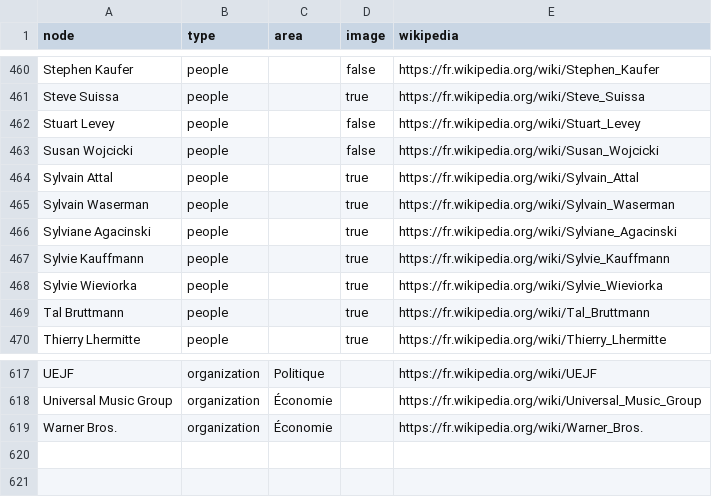
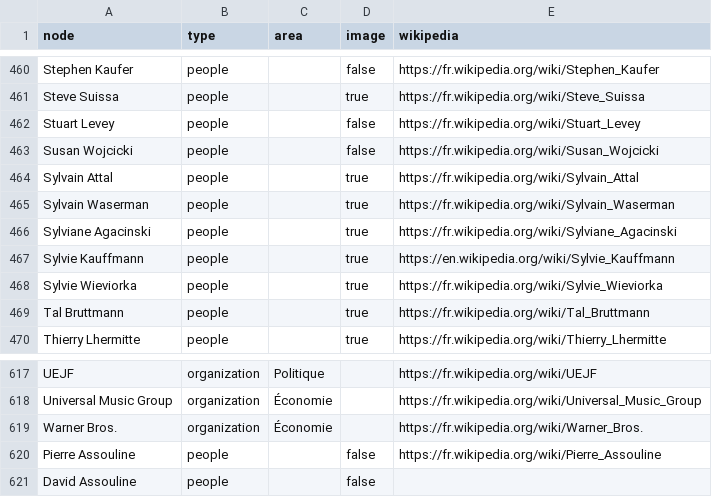
Before and after one commit to samuelgoujon/jesuispartout.com, a CSV file: cartographie/data/nodes.csv, drawn as a sheet; only a part is shown, gaps mark what is left out.

```diff
--- a/cartographie/data/nodes.csv
+++ b/cartographie/data/nodes.csv
@@ -466,3 +466,3 @@ Sylvain Waserman,people,,true,https://fr.wikipedia.org/wiki/Sylvain_Waserman
 Sylviane Agacinski,people,,true,https://fr.wikipedia.org/wiki/Sylviane_Agacinski
-Sylvie Kauffmann,people,,true,https://fr.wikipedia.org/wiki/Sylvie_Kauffmann
+Sylvie Kauffmann,people,,true,https://en.wikipedia.org/wiki/Sylvie_Kauffmann
 Sylvie Wieviorka,people,,true,https://fr.wikipedia.org/wiki/Sylvie_Wieviorka
@@ -619 +619,3 @@ Universal Music Group,organization,Économie,,https://fr.wikipedia.org/wiki/Univ
 Warner Bros.,organization,Économie,,https://fr.wikipedia.org/wiki/Warner_Bros.
+Pierre Assouline,people,,false,https://fr.wikipedia.org/wiki/Pierre_Assouline
+David Assouline,people,,false,
```
